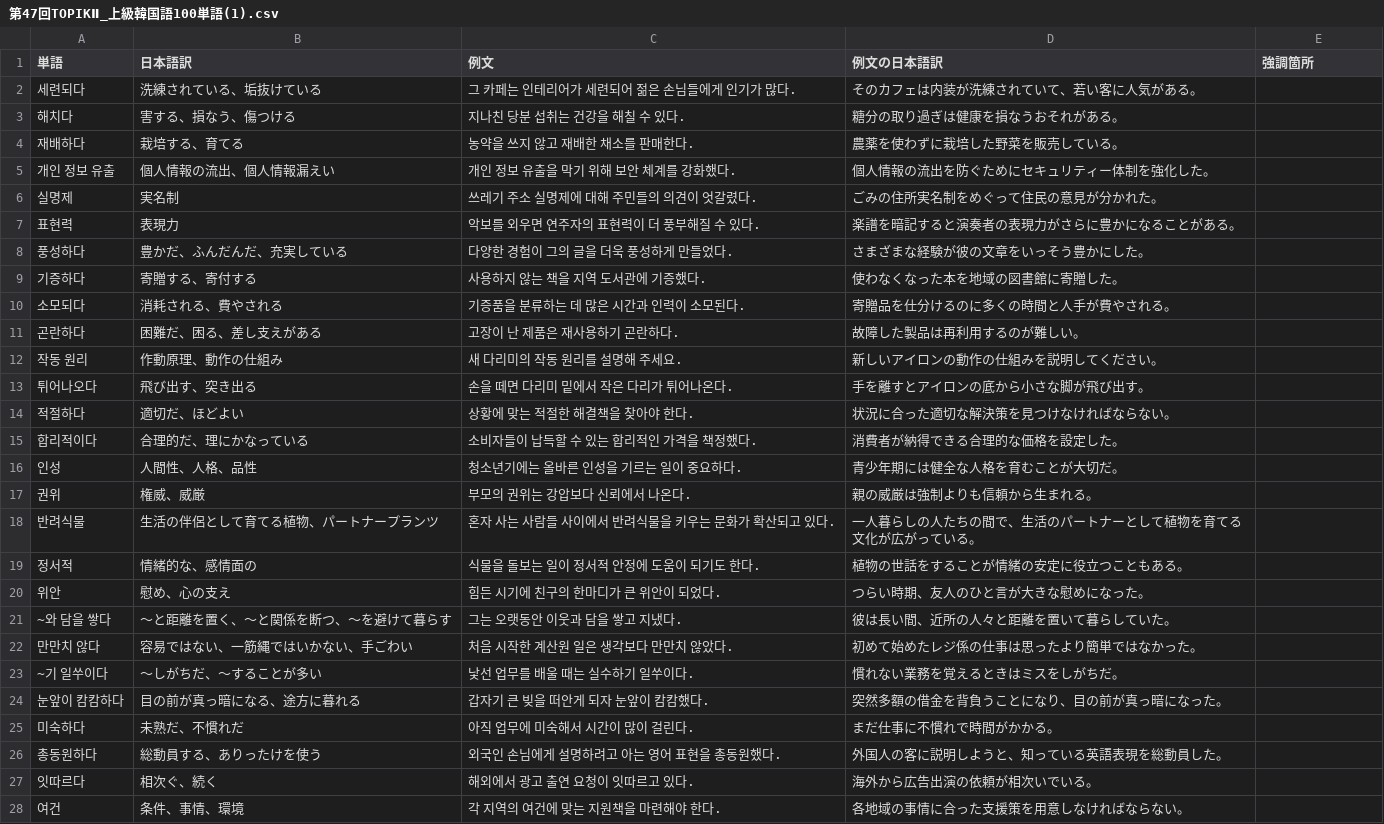
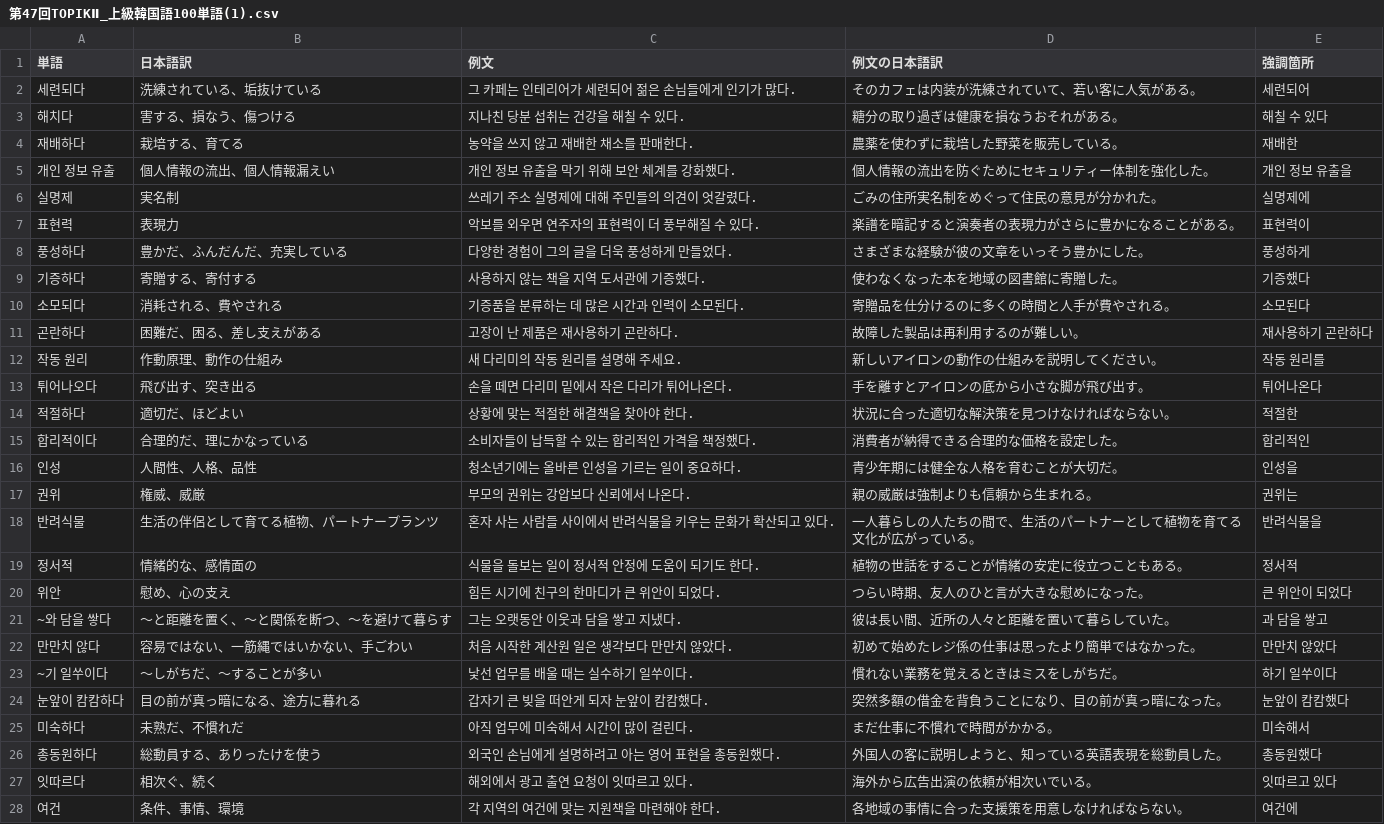
Before and after one commit to kaiutsunomiya-jpg/kotobadeck-pwa, a CSV file: VocabularySets/第47回TOPIKⅡ_上級韓国語100単語(1).csv, drawn as a sheet; only a part is shown; the diff covers the shown part only.

Commit message:
Add files via upload

```diff
--- a/VocabularySets/第47回TOPIKⅡ_上級韓国語100単語(1).csv
+++ b/VocabularySets/第47回TOPIKⅡ_上級韓国語100単語(1).csv
@@ -1,28 +1,28 @@
 単語,日本語訳,例文,例文の日本語訳,強調箇所
-세련되다,洗練されている、垢抜けている,그 카페는 인테리어가 세련되어 젊은 손님들에게 인기가 많다.,そのカフェは内装が洗練されていて、若い客に人気がある。,
-해치다,害する、損なう、傷つける,지나친 당분 섭취는 건강을 해칠 수 있다.,糖分の取り過ぎは健康を損なうおそれがある。,
-재배하다,栽培する、育てる,농약을 쓰지 않고 재배한 채소를 판매한다.,農薬を使わずに栽培した野菜を販売している。,
-개인 정보 유출,個人情報の流出、個人情報漏えい,개인 정보 유출을 막기 위해 보안 체계를 강화했다.,個人情報の流出を防ぐためにセキュリティー体制を強化した。,
-실명제,実名制,쓰레기 주소 실명제에 대해 주민들의 의견이 엇갈렸다.,ごみの住所実名制をめぐって住民の意見が分かれた。,
-표현력,表現力,악보를 외우면 연주자의 표현력이 더 풍부해질 수 있다.,楽譜を暗記すると演奏者の表現力がさらに豊かになることがある。,
-풍성하다,豊かだ、ふんだんだ、充実している,다양한 경험이 그의 글을 더욱 풍성하게 만들었다.,さまざまな経験が彼の文章をいっそう豊かにした。,
-기증하다,寄贈する、寄付する,사용하지 않는 책을 지역 도서관에 기증했다.,使わなくなった本を地域の図書館に寄贈した。,
-소모되다,消耗される、費やされる,기증품을 분류하는 데 많은 시간과 인력이 소모된다.,寄贈品を仕分けるのに多くの時間と人手が費やされる。,
-곤란하다,困難だ、困る、差し支えがある,고장이 난 제품은 재사용하기 곤란하다.,故障した製品は再利用するのが難しい。,
-작동 원리,作動原理、動作の仕組み,새 다리미의 작동 원리를 설명해 주세요.,新しいアイロンの動作の仕組みを説明してください。,
-튀어나오다,飛び出す、突き出る,손을 떼면 다리미 밑에서 작은 다리가 튀어나온다.,手を離すとアイロンの底から小さな脚が飛び出す。,
-적절하다,適切だ、ほどよい,상황에 맞는 적절한 해결책을 찾아야 한다.,状況に合った適切な解決策を見つけなければならない。,
-합리적이다,合理的だ、理にかなっている,소비자들이 납득할 수 있는 합리적인 가격을 책정했다.,消費者が納得できる合理的な価格を設定した。,
-인성,人間性、人格、品性,청소년기에는 올바른 인성을 기르는 일이 중요하다.,青少年期には健全な人格を育むことが大切だ。,
-권위,権威、威厳,부모의 권위는 강압보다 신뢰에서 나온다.,親の威厳は強制よりも信頼から生まれる。,
-반려식물,生活の伴侶として育てる植物、パートナープランツ,혼자 사는 사람들 사이에서 반려식물을 키우는 문화가 확산되고 있다.,一人暮らしの人たちの間で、生活のパートナーとして植物を育てる文化が広がっている。,
-정서적,情緒的な、感情面の,식물을 돌보는 일이 정서적 안정에 도움이 되기도 한다.,植物の世話をすることが情緒の安定に役立つこともある。,
-위안,慰め、心の支え,힘든 시기에 친구의 한마디가 큰 위안이 되었다.,つらい時期、友人のひと言が大きな慰めになった。,
-~와 담을 쌓다,〜と距離を置く、〜と関係を断つ、〜を避けて暮らす,그는 오랫동안 이웃과 담을 쌓고 지냈다.,彼は長い間、近所の人々と距離を置いて暮らしていた。,
-만만치 않다,容易ではない、一筋縄ではいかない、手ごわい,처음 시작한 계산원 일은 생각보다 만만치 않았다.,初めて始めたレジ係の仕事は思ったより簡単ではなかった。,
-~기 일쑤이다,〜しがちだ、〜することが多い,낯선 업무를 배울 때는 실수하기 일쑤이다.,慣れない業務を覚えるときはミスをしがちだ。,
-눈앞이 캄캄하다,目の前が真っ暗になる、途方に暮れる,갑자기 큰 빚을 떠안게 되자 눈앞이 캄캄했다.,突然多額の借金を背負うことになり、目の前が真っ暗になった。,
-미숙하다,未熟だ、不慣れだ,아직 업무에 미숙해서 시간이 많이 걸린다.,まだ仕事に不慣れで時間がかかる。,
-총동원하다,総動員する、ありったけを使う,외국인 손님에게 설명하려고 아는 영어 표현을 총동원했다.,外国人の客に説明しようと、知っている英語表現を総動員した。,
-잇따르다,相次ぐ、続く,해외에서 광고 출연 요청이 잇따르고 있다.,海外から広告出演の依頼が相次いでいる。,
-여건,条件、事情、環境,각 지역의 여건에 맞는 지원책을 마련해야 한다.,各地域の事情に合った支援策を用意しなければならない。,
+세련되다,洗練されている、垢抜けている,그 카페는 인테리어가 세련되어 젊은 손님들에게 인기가 많다.,そのカフェは内装が洗練されていて、若い客に人気がある。,세련되어
+해치다,害する、損なう、傷つける,지나친 당분 섭취는 건강을 해칠 수 있다.,糖分の取り過ぎは健康を損なうおそれがある。,해칠 수 있다
+재배하다,栽培する、育てる,농약을 쓰지 않고 재배한 채소를 판매한다.,農薬を使わずに栽培した野菜を販売している。,재배한
+개인 정보 유출,個人情報の流出、個人情報漏えい,개인 정보 유출을 막기 위해 보안 체계를 강화했다.,個人情報の流出を防ぐためにセキュリティー体制を強化した。,개인 정보 유출을
+실명제,実名制,쓰레기 주소 실명제에 대해 주민들의 의견이 엇갈렸다.,ごみの住所実名制をめぐって住民の意見が分かれた。,실명제에
+표현력,表現力,악보를 외우면 연주자의 표현력이 더 풍부해질 수 있다.,楽譜を暗記すると演奏者の表現力がさらに豊かになることがある。,표현력이
+풍성하다,豊かだ、ふんだんだ、充実している,다양한 경험이 그의 글을 더욱 풍성하게 만들었다.,さまざまな経験が彼の文章をいっそう豊かにした。,풍성하게
+기증하다,寄贈する、寄付する,사용하지 않는 책을 지역 도서관에 기증했다.,使わなくなった本を地域の図書館に寄贈した。,기증했다
+소모되다,消耗される、費やされる,기증품을 분류하는 데 많은 시간과 인력이 소모된다.,寄贈品を仕分けるのに多くの時間と人手が費やされる。,소모된다
+곤란하다,困難だ、困る、差し支えがある,고장이 난 제품은 재사용하기 곤란하다.,故障した製品は再利用するのが難しい。,재사용하기 곤란하다
+작동 원리,作動原理、動作の仕組み,새 다리미의 작동 원리를 설명해 주세요.,新しいアイロンの動作の仕組みを説明してください。,작동 원리를
+튀어나오다,飛び出す、突き出る,손을 떼면 다리미 밑에서 작은 다리가 튀어나온다.,手を離すとアイロンの底から小さな脚が飛び出す。,튀어나온다
+적절하다,適切だ、ほどよい,상황에 맞는 적절한 해결책을 찾아야 한다.,状況に合った適切な解決策を見つけなければならない。,적절한
+합리적이다,合理的だ、理にかなっている,소비자들이 납득할 수 있는 합리적인 가격을 책정했다.,消費者が納得できる合理的な価格を設定した。,합리적인
+인성,人間性、人格、品性,청소년기에는 올바른 인성을 기르는 일이 중요하다.,青少年期には健全な人格を育むことが大切だ。,인성을
+권위,権威、威厳,부모의 권위는 강압보다 신뢰에서 나온다.,親の威厳は強制よりも信頼から生まれる。,권위는
+반려식물,生活の伴侶として育てる植物、パートナープランツ,혼자 사는 사람들 사이에서 반려식물을 키우는 문화가 확산되고 있다.,一人暮らしの人たちの間で、生活のパートナーとして植物を育てる文化が広がっている。,반려식물을
+정서적,情緒的な、感情面の,식물을 돌보는 일이 정서적 안정에 도움이 되기도 한다.,植物の世話をすることが情緒の安定に役立つこともある。,정서적
+위안,慰め、心の支え,힘든 시기에 친구의 한마디가 큰 위안이 되었다.,つらい時期、友人のひと言が大きな慰めになった。,큰 위안이 되었다
+~와 담을 쌓다,〜と距離を置く、〜と関係を断つ、〜を避けて暮らす,그는 오랫동안 이웃과 담을 쌓고 지냈다.,彼は長い間、近所の人々と距離を置いて暮らしていた。,과 담을 쌓고
+만만치 않다,容易ではない、一筋縄ではいかない、手ごわい,처음 시작한 계산원 일은 생각보다 만만치 않았다.,初めて始めたレジ係の仕事は思ったより簡単ではなかった。,만만치 않았다
+~기 일쑤이다,〜しがちだ、〜することが多い,낯선 업무를 배울 때는 실수하기 일쑤이다.,慣れない業務を覚えるときはミスをしがちだ。,하기 일쑤이다
+눈앞이 캄캄하다,目の前が真っ暗になる、途方に暮れる,갑자기 큰 빚을 떠안게 되자 눈앞이 캄캄했다.,突然多額の借金を背負うことになり、目の前が真っ暗になった。,눈앞이 캄캄했다
+미숙하다,未熟だ、不慣れだ,아직 업무에 미숙해서 시간이 많이 걸린다.,まだ仕事に不慣れで時間がかかる。,미숙해서
+총동원하다,総動員する、ありったけを使う,외국인 손님에게 설명하려고 아는 영어 표현을 총동원했다.,外国人の客に説明しようと、知っている英語表現を総動員した。,총동원했다
+잇따르다,相次ぐ、続く,해외에서 광고 출연 요청이 잇따르고 있다.,海外から広告出演の依頼が相次いでいる。,잇따르고 있다
+여건,条件、事情、環境,각 지역의 여건에 맞는 지원책을 마련해야 한다.,各地域の事情に合った支援策を用意しなければならない。,여건에
```
Also changed, not shown: 73 edited cells elsewhere in this file.
